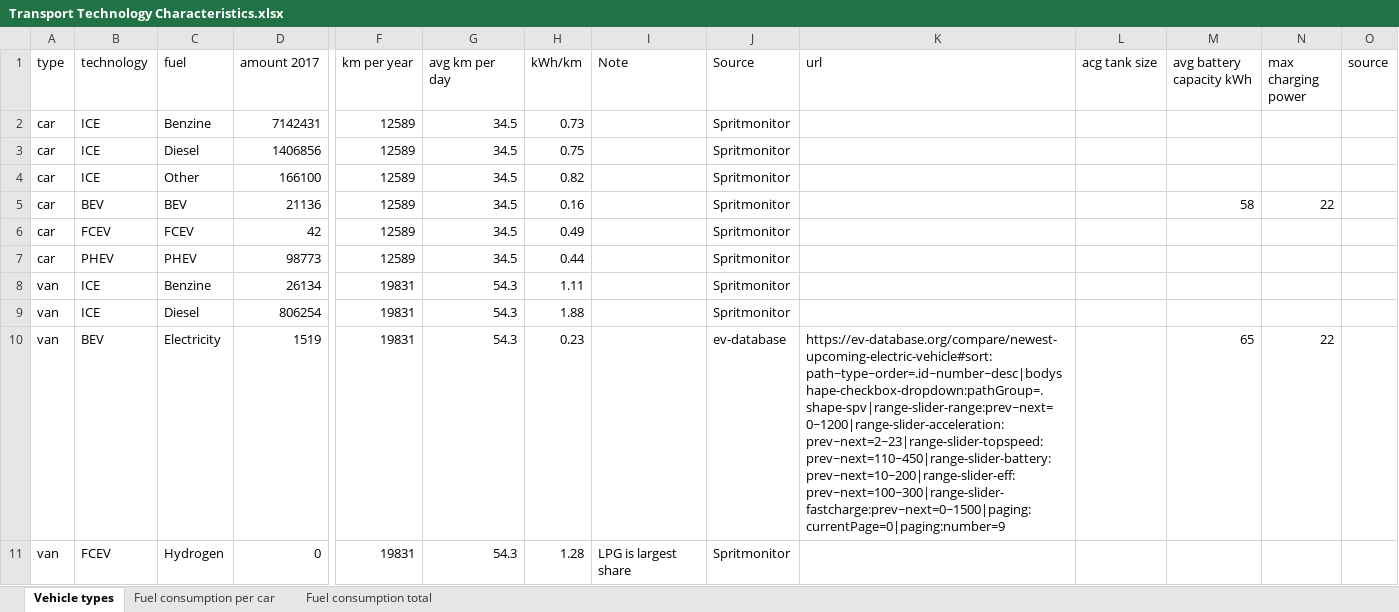
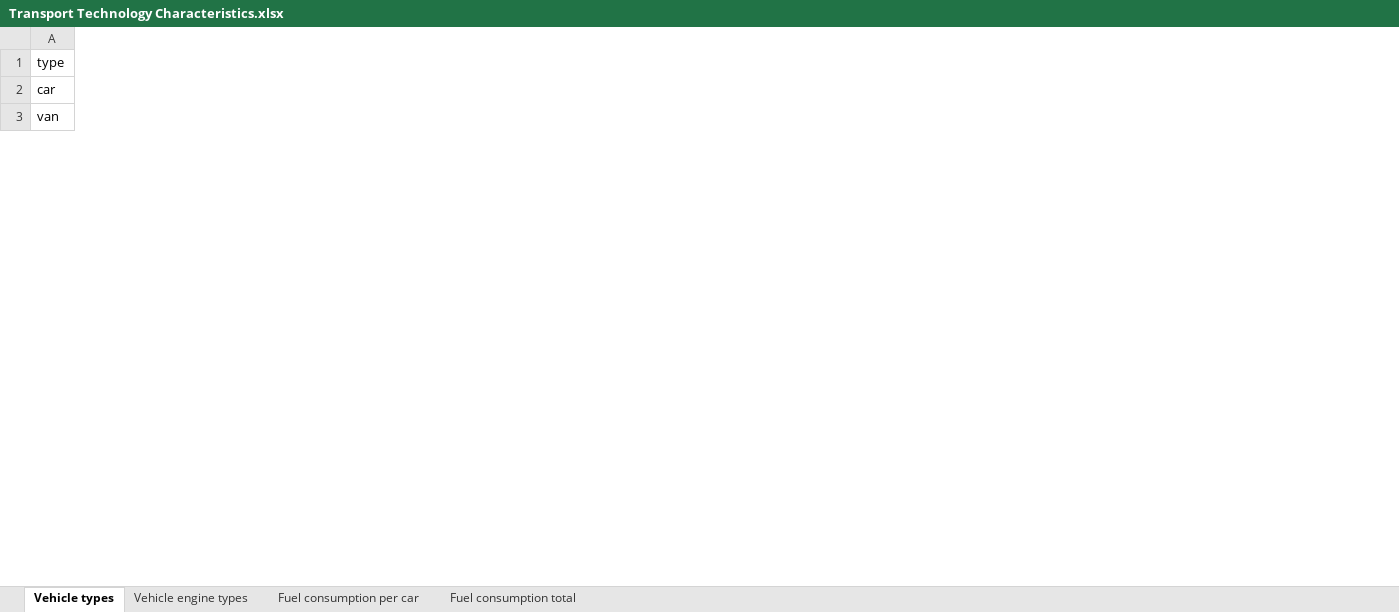
Before and after one commit to ZEnMo/NEON-Integrated-Model, an Excel workbook: Data/Transport Technology Characteristics.xlsx, sheet Vehicle types, drawn as a sheet; only a part is shown, gaps mark what is left out; values as stored, in another font and other column widths than the file's, no borders; rows hold the shown columns only; the diff covers the shown part only; the diff names each change by its address in the sheet, - before the commit and + after, or states it on an @@ line.

Commit message:
WIP: mobility options
Tried matching cars, vehicles etc. to the required km/y etc,  Not working yet.

```diff
--- a/Data/Transport Technology Characteristics.xlsx (sheet Vehicle types)
+++ b/Data/Transport Technology Characteristics.xlsx (sheet Vehicle types)
+sheet tab: Vehicle engine types
-column B (technology), row 2: ICE; row 10: BEV
-column C (fuel), row 2: Benzine; row 10: Electricity
-column D (amount 2017), row 2: 7142431; row 10: 1519
-column F (km per year), row 2: 12589; row 10: 19831
-column G (avg km per day), row 2: 34.5; row 10: 54.3
-column H (kWh/km), row 2: 0.73; row 10: 0.23
-column I (Note), empty
-column J (Source), row 2: Spritmonitor; row 10: ev-database
-column K (url), row 10: https://ev-database.org/compare/newest-upcoming-electric-vehicle#sort:path~type~order=.id~number~desc|bodyshape-checkbox-dropdown:pathGroup=.shape-spv|range-slider-range:prev~next=0~1200|range-slider-acceleration:prev~next=2~23|range-slider-topspeed:prev~next=110~450|range-slider-battery:prev~next=10~200|range-slider-eff:prev~next=100~300|range-slider-fastcharge:prev~next=0~1500|paging:currentPage=0|paging:number=9
-column L (acg tank size), empty
-column M (avg battery capacity kWh), row 10: 65
-column N (max charging power), row 10: 22
-column O (source), empty
-row 3: car | ICE | Diesel | 1406856 | 12589 | 34.5 | 0.75 |  | Spritmonitor
-row 4: car | ICE | Other | 166100 | 12589 | 34.5 | 0.82 |  | Spritmonitor
-row 5: car | BEV | BEV | 21136 | 12589 | 34.5 | 0.16 |  | Spritmonitor |  |  | 58 | 22
-row 6: car | FCEV | FCEV | 42 | 12589 | 34.5 | 0.49 |  | Spritmonitor
-row 7: car | PHEV | PHEV | 98773 | 12589 | 34.5 | 0.44 |  | Spritmonitor
-row 8: van | ICE | Benzine | 26134 | 19831 | 54.3 | 1.11 |  | Spritmonitor
-row 9: van | ICE | Diesel | 806254 | 19831 | 54.3 | 1.88 |  | Spritmonitor
-row 11: van | FCEV | Hydrogen | 0 | 19831 | 54.3 | 1.28 | LPG is largest share | Spritmonitor
```
Also changed, not shown: 13 removed rows and 1 edited cell elsewhere in this sheet, 6 other files.
